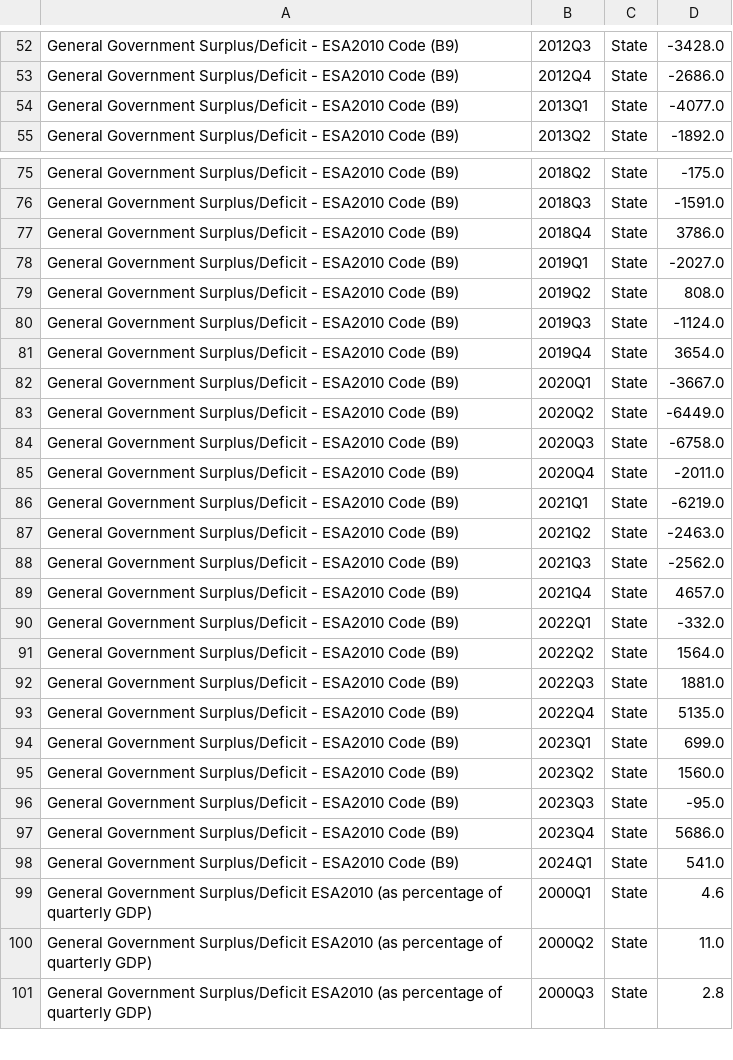
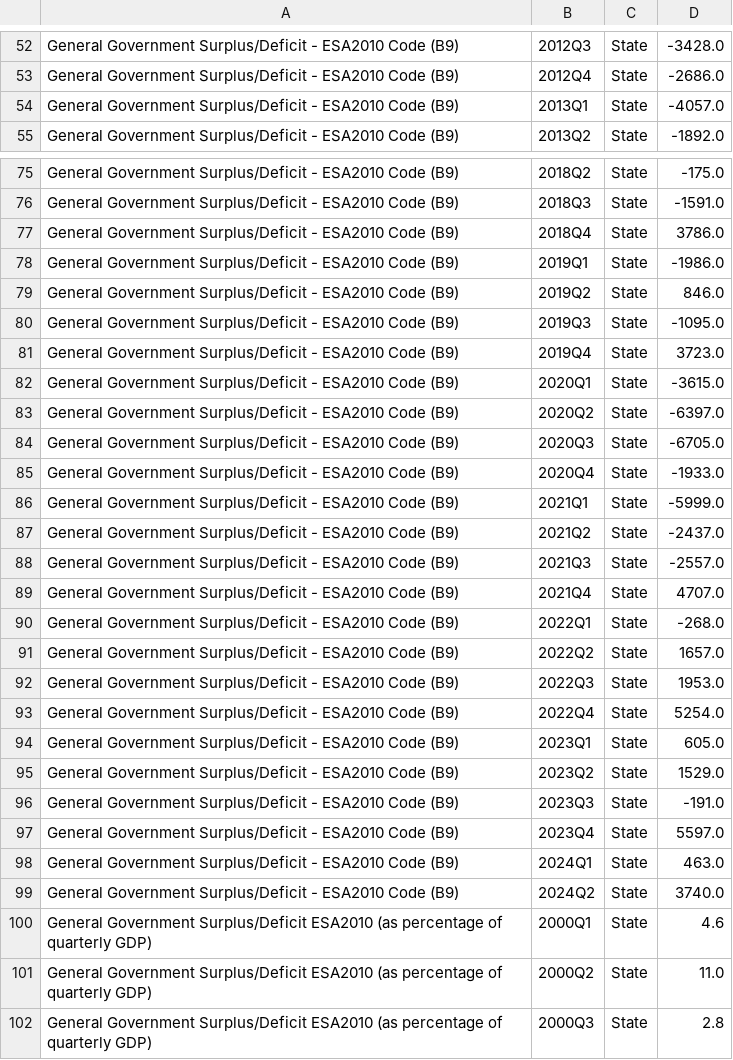
Before and after one commit to flanneryjcso/econ_dash_data, a CSV file: gfq10.csv, drawn as a sheet; only a part is shown, gaps mark what is left out; the diff covers the shown part only.

```diff
--- a/gfq10.csv
+++ b/gfq10.csv
@@ -53,3 +53,3 @@ General Government Surplus/Deficit - ESA2010 Code (B9),2012Q3,State,-3428.0
 General Government Surplus/Deficit - ESA2010 Code (B9),2012Q4,State,-2686.0
-General Government Surplus/Deficit - ESA2010 Code (B9),2013Q1,State,-4077.0
+General Government Surplus/Deficit - ESA2010 Code (B9),2013Q1,State,-4057.0
 General Government Surplus/Deficit - ESA2010 Code (B9),2013Q2,State,-1892.0
@@ -77,23 +77,24 @@ General Government Surplus/Deficit - ESA2010 Code (B9),2018Q3,State,-1591.0
 General Government Surplus/Deficit - ESA2010 Code (B9),2018Q4,State,3786.0
-General Government Surplus/Deficit - ESA2010 Code (B9),2019Q1,State,-2027.0
-General Government Surplus/Deficit - ESA2010 Code (B9),2019Q2,State,808.0
-General Government Surplus/Deficit - ESA2010 Code (B9),2019Q3,State,-1124.0
-General Government Surplus/Deficit - ESA2010 Code (B9),2019Q4,State,3654.0
-General Government Surplus/Deficit - ESA2010 Code (B9),2020Q1,State,-3667.0
-General Government Surplus/Deficit - ESA2010 Code (B9),2020Q2,State,-6449.0
-General Government Surplus/Deficit - ESA2010 Code (B9),2020Q3,State,-6758.0
-General Government Surplus/Deficit - ESA2010 Code (B9),2020Q4,State,-2011.0
-General Government Surplus/Deficit - ESA2010 Code (B9),2021Q1,State,-6219.0
-General Government Surplus/Deficit - ESA2010 Code (B9),2021Q2,State,-2463.0
-General Government Surplus/Deficit - ESA2010 Code (B9),2021Q3,State,-2562.0
-General Government Surplus/Deficit - ESA2010 Code (B9),2021Q4,State,4657.0
-General Government Surplus/Deficit - ESA2010 Code (B9),2022Q1,State,-332.0
-General Government Surplus/Deficit - ESA2010 Code (B9),2022Q2,State,1564.0
-General Government Surplus/Deficit - ESA2010 Code (B9),2022Q3,State,1881.0
-General Government Surplus/Deficit - ESA2010 Code (B9),2022Q4,State,5135.0
-General Government Surplus/Deficit - ESA2010 Code (B9),2023Q1,State,699.0
-General Government Surplus/Deficit - ESA2010 Code (B9),2023Q2,State,1560.0
-General Government Surplus/Deficit - ESA2010 Code (B9),2023Q3,State,-95.0
-General Government Surplus/Deficit - ESA2010 Code (B9),2023Q4,State,5686.0
-General Government Surplus/Deficit - ESA2010 Code (B9),2024Q1,State,541.0
+General Government Surplus/Deficit - ESA2010 Code (B9),2019Q1,State,-1986.0
+General Government Surplus/Deficit - ESA2010 Code (B9),2019Q2,State,846.0
+General Government Surplus/Deficit - ESA2010 Code (B9),2019Q3,State,-1095.0
+General Government Surplus/Deficit - ESA2010 Code (B9),2019Q4,State,3723.0
+General Government Surplus/Deficit - ESA2010 Code (B9),2020Q1,State,-3615.0
+General Government Surplus/Deficit - ESA2010 Code (B9),2020Q2,State,-6397.0
+General Government Surplus/Deficit - ESA2010 Code (B9),2020Q3,State,-6705.0
+General Government Surplus/Deficit - ESA2010 Code (B9),2020Q4,State,-1933.0
+General Government Surplus/Deficit - ESA2010 Code (B9),2021Q1,State,-5999.0
+General Government Surplus/Deficit - ESA2010 Code (B9),2021Q2,State,-2437.0
+General Government Surplus/Deficit - ESA2010 Code (B9),2021Q3,State,-2557.0
+General Government Surplus/Deficit - ESA2010 Code (B9),2021Q4,State,4707.0
+General Government Surplus/Deficit - ESA2010 Code (B9),2022Q1,State,-268.0
+General Government Surplus/Deficit - ESA2010 Code (B9),2022Q2,State,1657.0
+General Government Surplus/Deficit - ESA2010 Code (B9),2022Q3,State,1953.0
+General Government Surplus/Deficit - ESA2010 Code (B9),2022Q4,State,5254.0
+General Government Surplus/Deficit - ESA2010 Code (B9),2023Q1,State,605.0
+General Government Surplus/Deficit - ESA2010 Code (B9),2023Q2,State,1529.0
+General Government Surplus/Deficit - ESA2010 Code (B9),2023Q3,State,-191.0
+General Government Surplus/Deficit - ESA2010 Code (B9),2023Q4,State,5597.0
+General Government Surplus/Deficit - ESA2010 Code (B9),2024Q1,State,463.0
+General Government Surplus/Deficit - ESA2010 Code (B9),2024Q2,State,3740.0
 General Government Surplus/Deficit ESA2010 (as percentage of quarterly GDP),2000Q1,State,4.6
```
Also changed, not shown: 1 added row and 9 edited cells elsewhere in this file, gfq01.csv, gfq02.csv, 1 other file.
